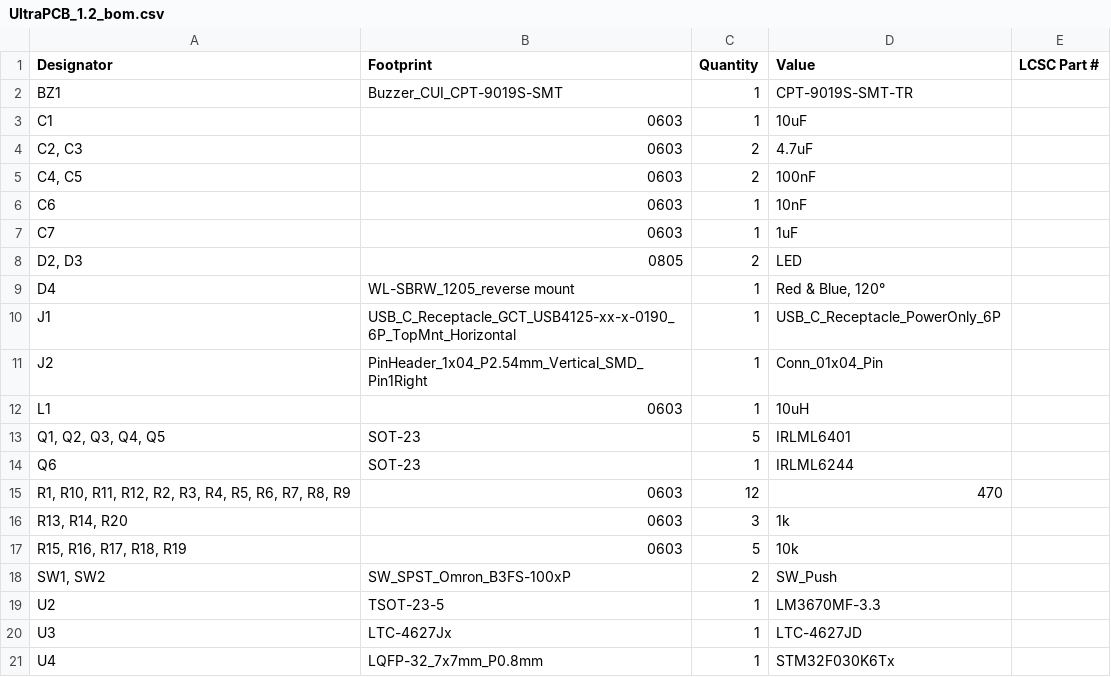
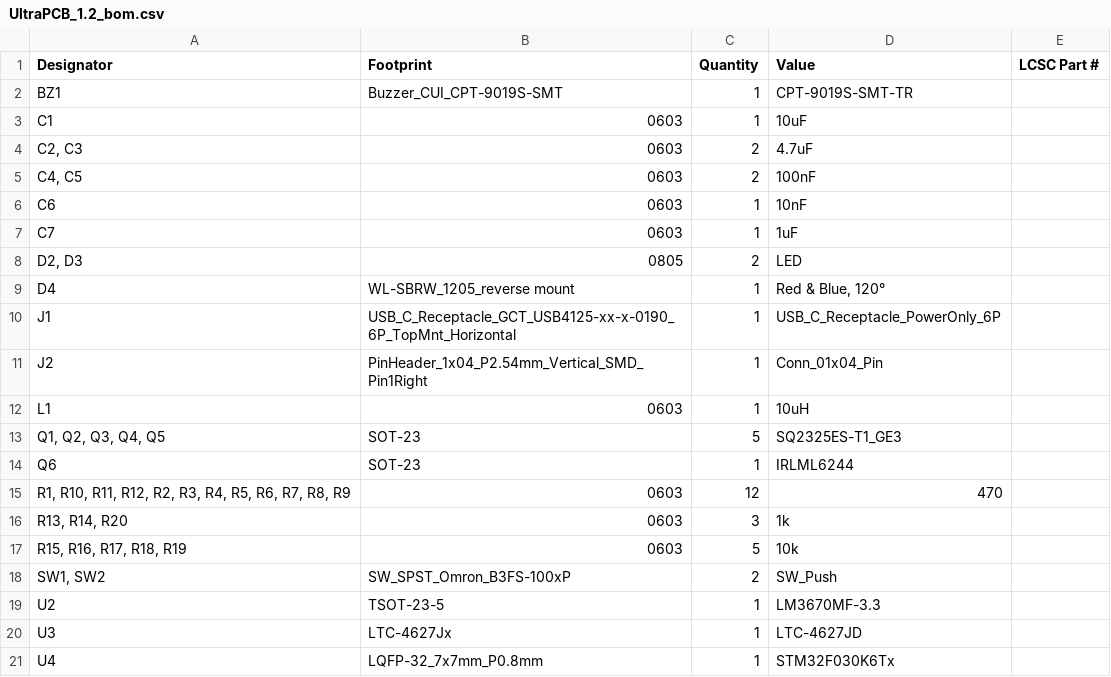
Before and after one commit to juamonsan/UltraTimer, a CSV file: UltraPCB/UltraPCB_KiCAD/Production_Files/Latest/UltraPCB_1.2_bom.csv, drawn as a sheet.

```diff
--- a/UltraPCB/UltraPCB_KiCAD/Production_Files/Latest/UltraPCB_1.2_bom.csv
+++ b/UltraPCB/UltraPCB_KiCAD/Production_Files/Latest/UltraPCB_1.2_bom.csv
@@ -12,3 +12,3 @@ J2,PinHeader_1x04_P2.54mm_Vertical_SMD_Pin1Right,1,Conn_01x04_Pin,
 L1,0603,1,10uH,
-"Q1, Q2, Q3, Q4, Q5",SOT-23,5,IRLML6401,
+"Q1, Q2, Q3, Q4, Q5",SOT-23,5,SQ2325ES-T1_GE3,
 Q6,SOT-23,1,IRLML6244,
```
Also changed, not shown: 9 other files.
